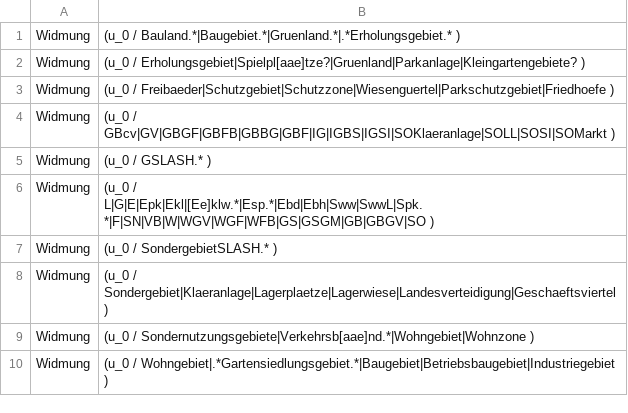
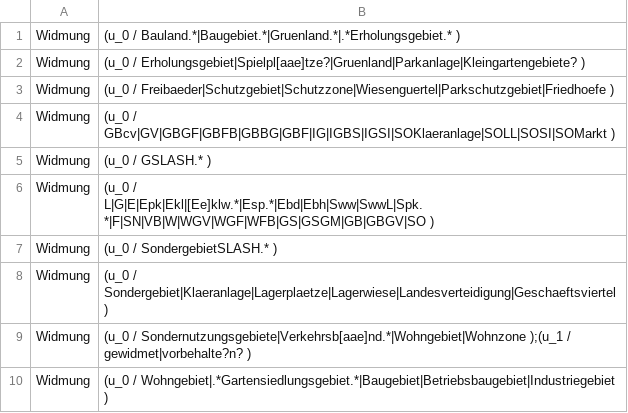
Before and after one commit to recski/brise-plandok, a TSV file: brise_plandok/full_attribute_extraction/attribute/potato/features/manual/Widmung.tsv, drawn as a sheet.

Commit message:
Improve Widmung rules

```diff
--- a/brise_plandok/full_attribute_extraction/attribute/potato/features/manual/Widmung.tsv
+++ b/brise_plandok/full_attribute_extraction/attribute/potato/features/manual/Widmung.tsv
@@ -8,3 +8,3 @@ Widmung	(u_0 / SondergebietSLASH.* )
 Widmung	(u_0 / Sondergebiet|Klaeranlage|Lagerplaetze|Lagerwiese|Landesverteidigung|Geschaeftsviertel )	
-Widmung	(u_0 / Sondernutzungsgebiete|Verkehrsb[aae]nd.*|Wohngebiet|Wohnzone )	
+Widmung	(u_0 / Sondernutzungsgebiete|Verkehrsb[aae]nd.*|Wohngebiet|Wohnzone );(u_1 / gewidmet|vorbehalte?n? )	
 Widmung	(u_0 / Wohngebiet|.*Gartensiedlungsgebiet.*|Baugebiet|Betriebsbaugebiet|Industriegebiet )	
```
